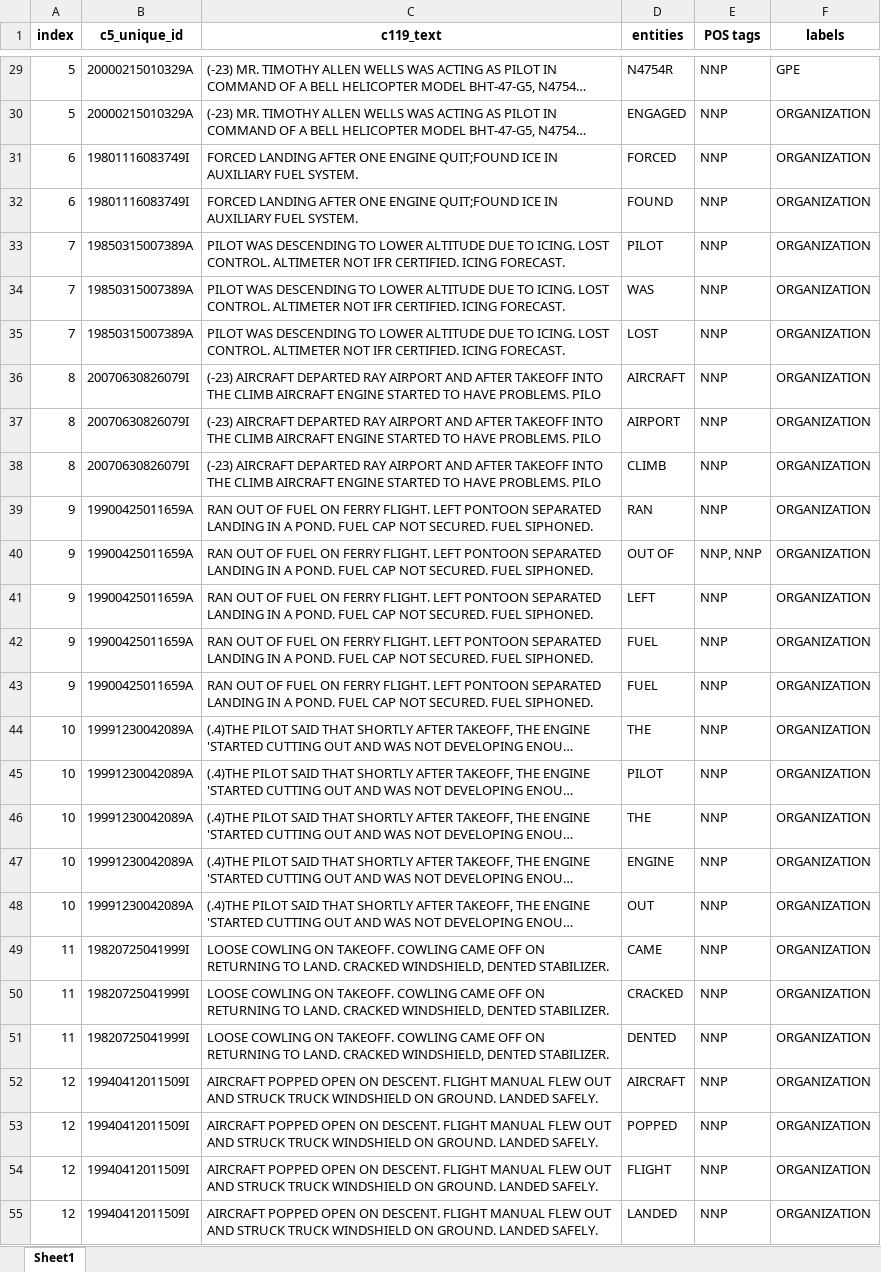
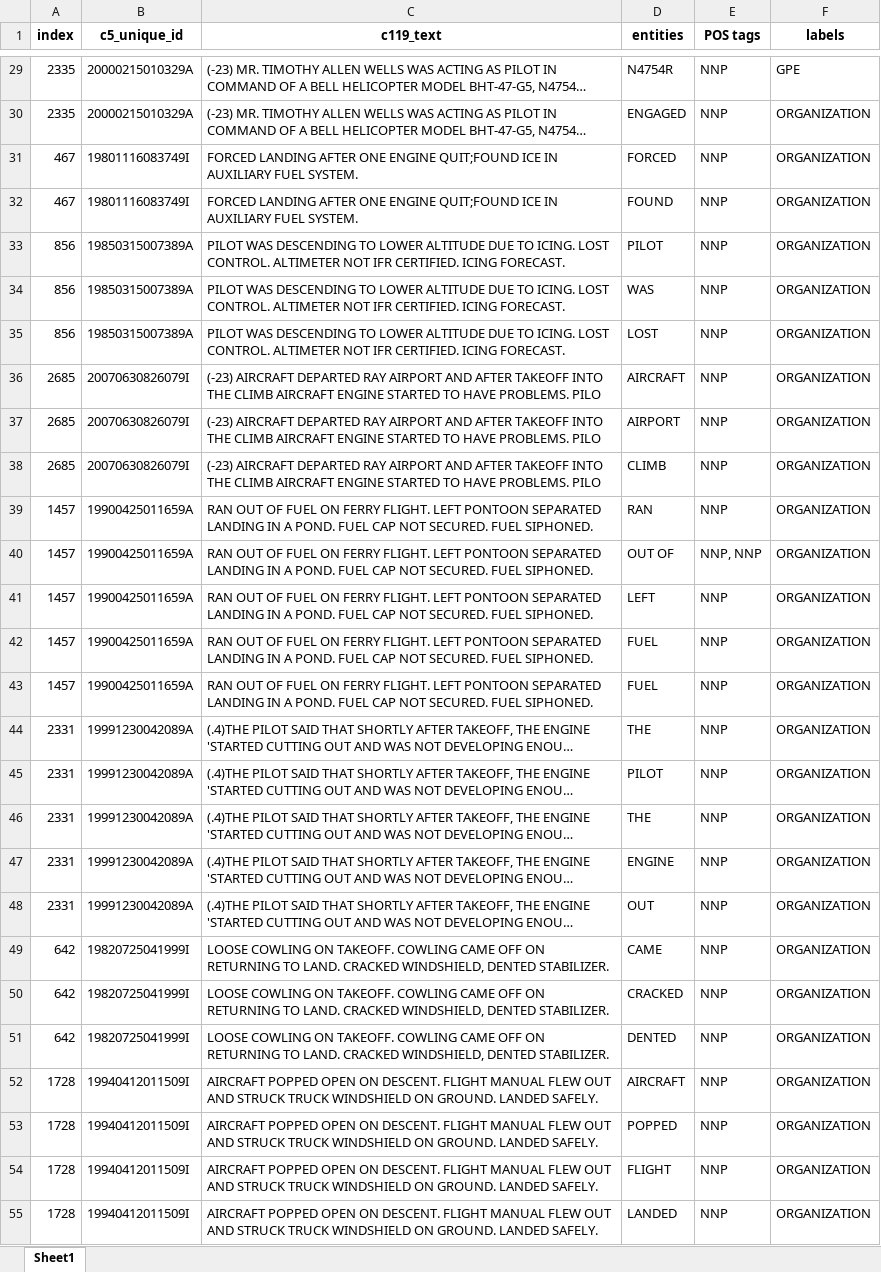
Before and after one commit to nd-crane/trusted_ke, an Excel workbook: ner/nltk/nltk_ner_uppercased.xlsx, sheet Sheet1, drawn as a sheet; only a part is shown, gaps mark what is left out; long unchanged cells end in …; values as stored, in another font and other column widths than the file's, no borders; the diff covers the shown part only; the diff names each change by its address in the sheet, - before the commit and + after, or states it on an @@ line.

Commit message:
fixed indexing

```diff
--- a/ner/nltk/nltk_ner_uppercased.xlsx (sheet Sheet1)
+++ b/ner/nltk/nltk_ner_uppercased.xlsx (sheet Sheet1)
-A29:A30 (index): 5
+A29:A30 (index): 2335
-A31:A32 (index): 6
+A31:A32 (index): 467
-A33:A35 (index): 7
+A33:A35 (index): 856
-A36:A38 (index): 8
+A36:A38 (index): 2685
-A39:A43 (index): 9
+A39:A43 (index): 1457
-A44:A48 (index): 10
+A44:A48 (index): 2331
-A49:A51 (index): 11
+A49:A51 (index): 642
-A52:A55 (index): 12
+A52:A55 (index): 1728
```
Also changed, not shown: 431 edited cells elsewhere in this sheet, ner/nltk/nltk_ner_lowercased.xlsx, 1 other file.
